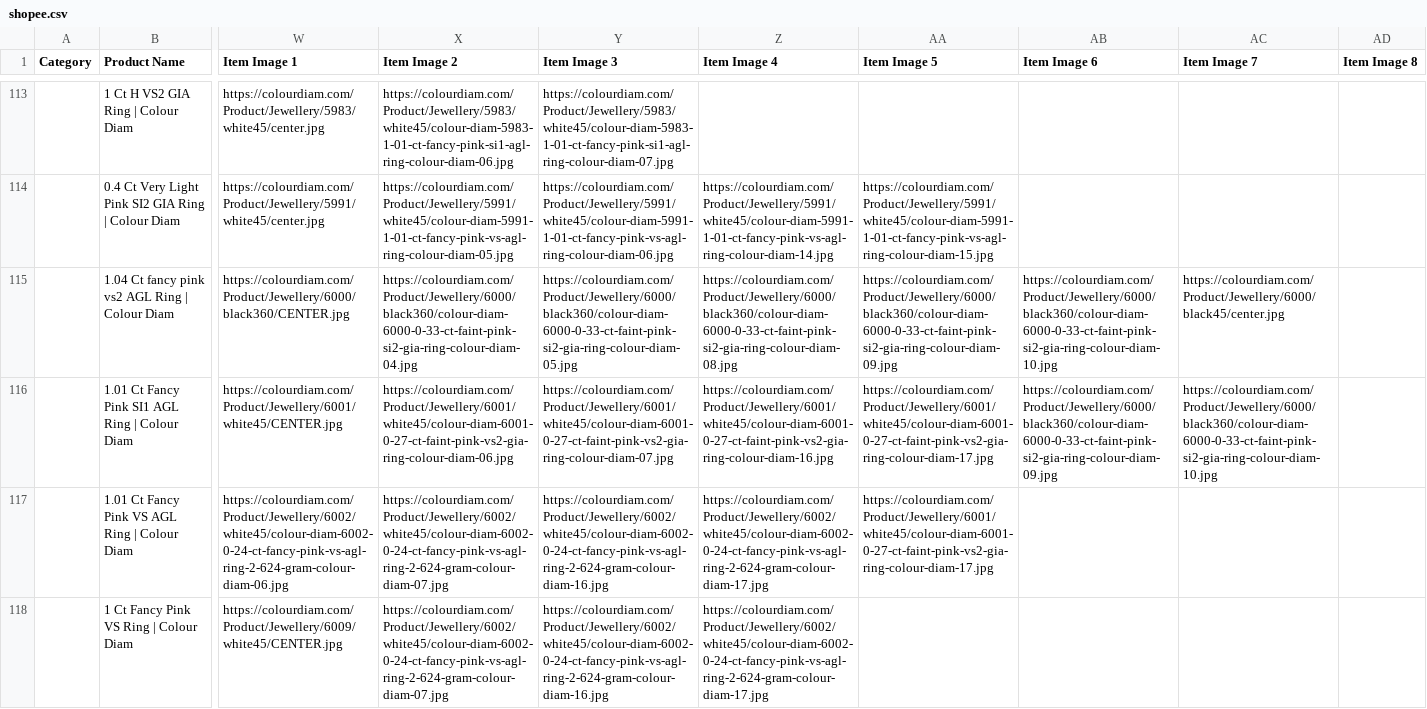
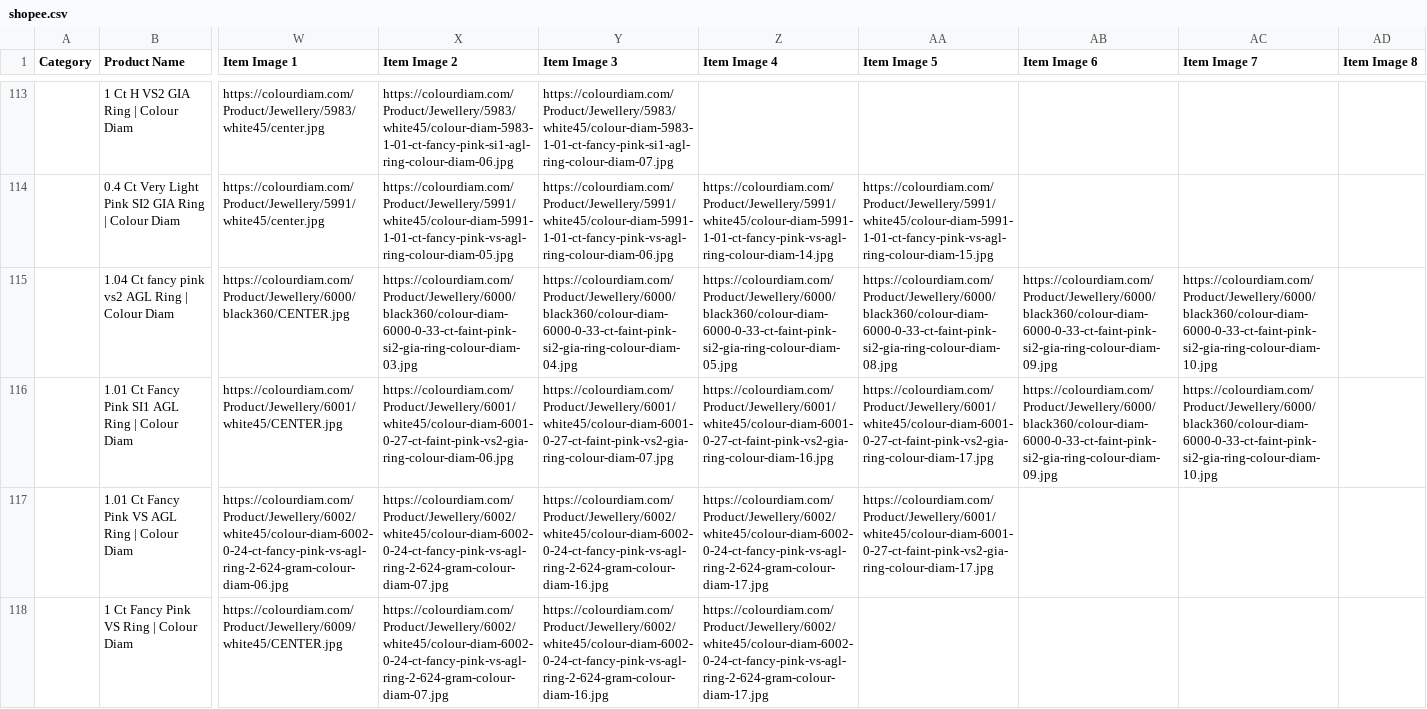
Before and after one commit to dhruvalshah3557-droid/google-sheet-data-fill, a CSV file: data/shopee.csv, drawn as a sheet; only a part is shown, gaps mark what is left out; the diff covers the shown part only; the diff names each change by its address in the sheet, - before the commit and + after, or states it on an @@ line.

```diff
--- a/data/shopee.csv
+++ b/data/shopee.csv
-X115 (Item Image 2): https://colourdiam.com/Product/Jewellery/6000/black360/colour-diam-6000-0-33-ct-faint-pink-si2-gia-ring-colour-diam-04.jpg
+X115 (Item Image 2): https://colourdiam.com/Product/Jewellery/6000/black360/colour-diam-6000-0-33-ct-faint-pink-si2-gia-ring-colour-diam-03.jpg
-Y115 (Item Image 3): https://colourdiam.com/Product/Jewellery/6000/black360/colour-diam-6000-0-33-ct-faint-pink-si2-gia-ring-colour-diam-05.jpg
+Y115 (Item Image 3): https://colourdiam.com/Product/Jewellery/6000/black360/colour-diam-6000-0-33-ct-faint-pink-si2-gia-ring-colour-diam-04.jpg
-Z115 (Item Image 4): https://colourdiam.com/Product/Jewellery/6000/black360/colour-diam-6000-0-33-ct-faint-pink-si2-gia-ring-colour-diam-08.jpg
+Z115 (Item Image 4): https://colourdiam.com/Product/Jewellery/6000/black360/colour-diam-6000-0-33-ct-faint-pink-si2-gia-ring-colour-diam-05.jpg
-AA115 (Item Image 5): https://colourdiam.com/Product/Jewellery/6000/black360/colour-diam-6000-0-33-ct-faint-pink-si2-gia-ring-colour-diam-09.jpg
+AA115 (Item Image 5): https://colourdiam.com/Product/Jewellery/6000/black360/colour-diam-6000-0-33-ct-faint-pink-si2-gia-ring-colour-diam-08.jpg
-AB115 (Item Image 6): https://colourdiam.com/Product/Jewellery/6000/black360/colour-diam-6000-0-33-ct-faint-pink-si2-gia-ring-colour-diam-10.jpg
+AB115 (Item Image 6): https://colourdiam.com/Product/Jewellery/6000/black360/colour-diam-6000-0-33-ct-faint-pink-si2-gia-ring-colour-diam-09.jpg
-AC115 (Item Image 7): https://colourdiam.com/Product/Jewellery/6000/black45/center.jpg
+AC115 (Item Image 7): https://colourdiam.com/Product/Jewellery/6000/black360/colour-diam-6000-0-33-ct-faint-pink-si2-gia-ring-colour-diam-10.jpg
```
Also changed, not shown: 117 edited cells elsewhere in this file, data/facebook_indo.csv, data/facebook_korea.csv, 37 other files.
